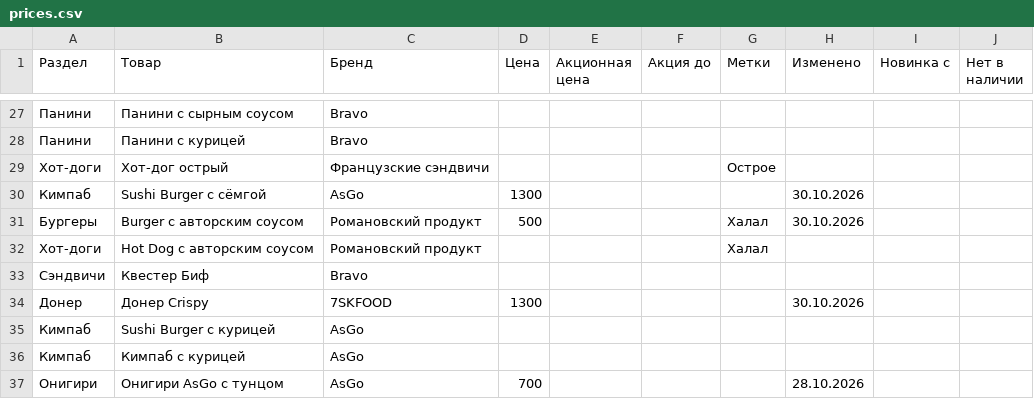
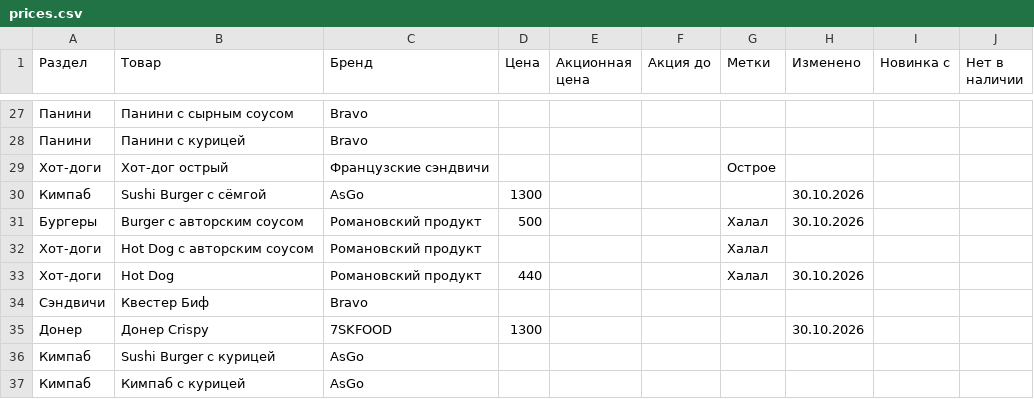
Before and after one commit to David0011115/MolMart, a CSV file: prices.csv, drawn as a sheet; only a part is shown, gaps mark what is left out; the shorter side is filled out with more unchanged rows.

```diff
--- a/prices.csv
+++ b/prices.csv
@@ -32,2 +32,3 @@
 Хот-доги,Hot Dog с авторским соусом,Романовский продукт,,,,Халал,,,
+Хот-доги,Hot Dog,Романовский продукт,440,,,Халал,30.10.2026,,
 Сэндвичи,Квестер Биф,Bravo,,,,,,,
```
Also changed, not shown: 2 other files.
